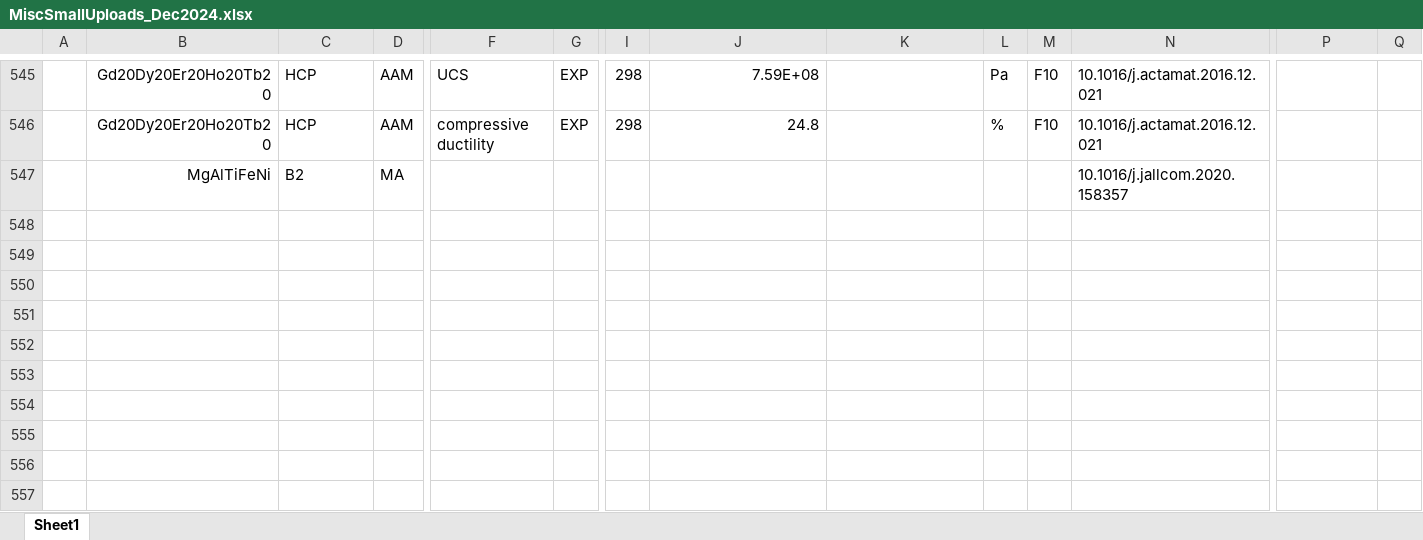
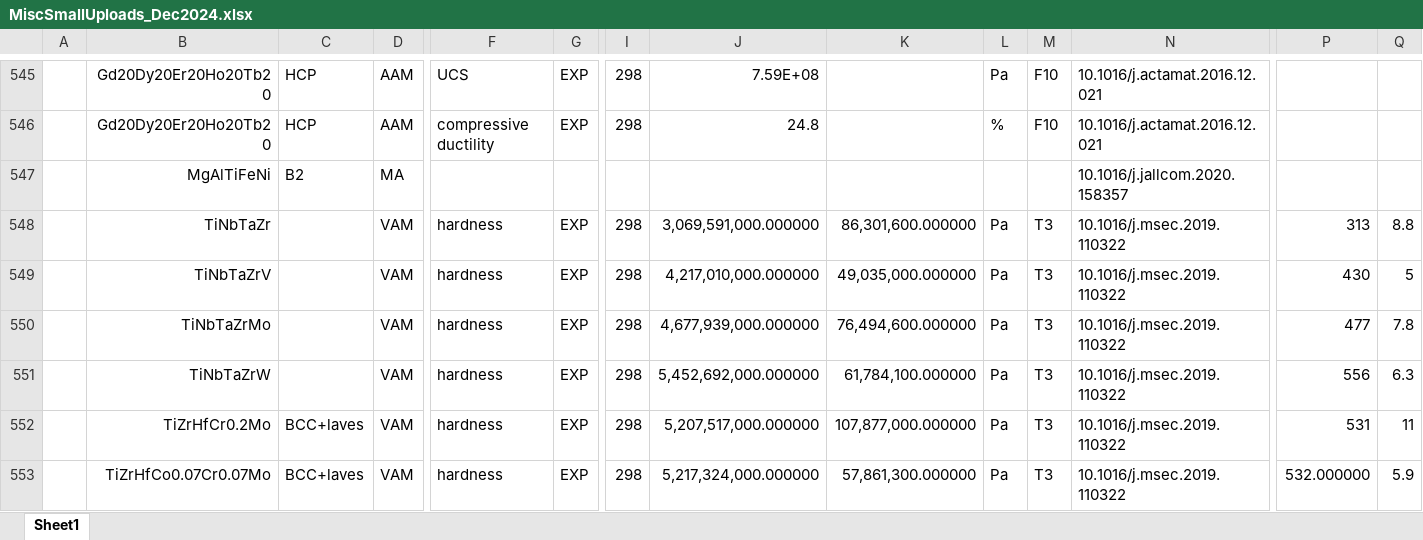
Before and after one commit to amkrajewski/ULTERA-contribute-amkrajewski, an Excel workbook: MiscSmallUploads_Dec2024.xlsx, sheet Sheet1, drawn as a sheet; only a part is shown, gaps mark what is left out; values as stored, in another font and other column widths than the file's, no borders; rows hold the shown columns only; the diff names each change by its address in the sheet, - before the commit and + after, or states it on an @@ line.

Commit message:
- extracted data from `10.1016/j.msec.2019.110322`

```diff
--- a/MiscSmallUploads_Dec2024.xlsx (sheet Sheet1)
+++ b/MiscSmallUploads_Dec2024.xlsx (sheet Sheet1)
+row 548:  | TiNbTaZr |  | VAM | hardness | EXP | 298 | 3,069,591,000.000000 | 86,301,600.000000 | Pa | T3 | 10.1016/j.msec.2019.110322 | 313 | 8.8
+row 549:  | TiNbTaZrV |  | VAM | hardness | EXP | 298 | 4,217,010,000.000000 | 49,035,000.000000 | Pa | T3 | 10.1016/j.msec.2019.110322 | 430 | 5
+row 550:  | TiNbTaZrMo |  | VAM | hardness | EXP | 298 | 4,677,939,000.000000 | 76,494,600.000000 | Pa | T3 | 10.1016/j.msec.2019.110322 | 477 | 7.8
+row 551:  | TiNbTaZrW |  | VAM | hardness | EXP | 298 | 5,452,692,000.000000 | 61,784,100.000000 | Pa | T3 | 10.1016/j.msec.2019.110322 | 556 | 6.3
+row 552:  | TiZrHfCr0.2Mo | BCC+laves | VAM | hardness | EXP | 298 | 5,207,517,000.000000 | 107,877,000.000000 | Pa | T3 | 10.1016/j.msec.2019.110322 | 531 | 11
+row 553:  | TiZrHfCo0.07Cr0.07Mo | BCC+laves | VAM | hardness | EXP | 298 | 5,217,324,000.000000 | 57,861,300.000000 | Pa | T3 | 10.1016/j.msec.2019.110322 | 532.000000 | 5.9
```
